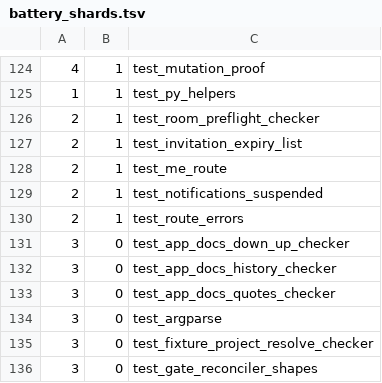
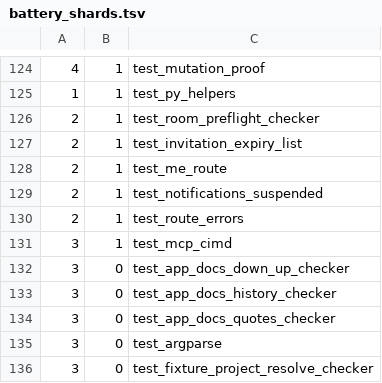
Before and after one commit to hsb3/task-manager-backend, a TSV file: scripts/battery_shards.tsv, drawn as a sheet; only a part is shown, gaps mark what is left out; the shorter side is filled out with more unchanged rows.

```diff
--- a/scripts/battery_shards.tsv
+++ b/scripts/battery_shards.tsv
@@ -130,2 +130,3 @@
 2	1	test_route_errors
+3	1	test_mcp_cimd
 3	0	test_app_docs_down_up_checker
```
Also changed, not shown: 7 other files.
